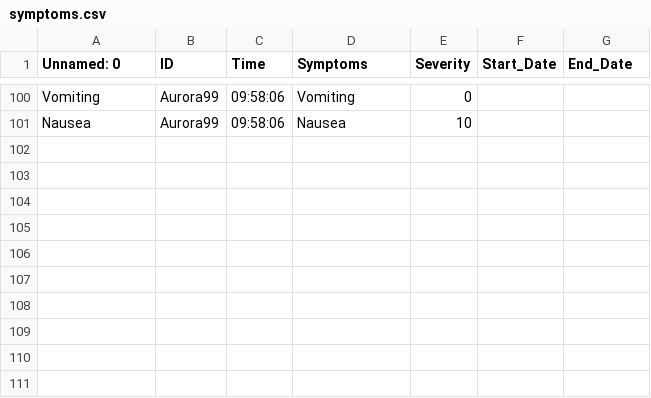
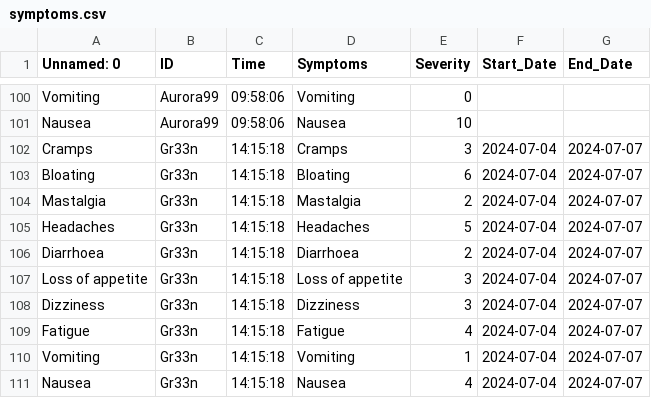
Before and after one commit to HolmanGreat/PeriodIQ, a CSV file: Polka/symptoms.csv, drawn as a sheet; only a part is shown, gaps mark what is left out.

Commit message:
Updating file with new data

```diff
--- a/Polka/symptoms.csv
+++ b/Polka/symptoms.csv
@@ -101 +101,11 @@ Vomiting,Aurora99,09:58:06,Vomiting,0,,
 Nausea,Aurora99,09:58:06,Nausea,10,,
+Cramps,Gr33n,14:15:18,Cramps,3,2024-07-04,2024-07-07
+Bloating,Gr33n,14:15:18,Bloating,6,2024-07-04,2024-07-07
+Mastalgia,Gr33n,14:15:18,Mastalgia,2,2024-07-04,2024-07-07
+Headaches,Gr33n,14:15:18,Headaches,5,2024-07-04,2024-07-07
+Diarrhoea,Gr33n,14:15:18,Diarrhoea,2,2024-07-04,2024-07-07
+Loss of appetite,Gr33n,14:15:18,Loss of appetite,3,2024-07-04,2024-07-07
+Dizziness,Gr33n,14:15:18,Dizziness,3,2024-07-04,2024-07-07
+Fatigue,Gr33n,14:15:18,Fatigue,4,2024-07-04,2024-07-07
+Vomiting,Gr33n,14:15:18,Vomiting,1,2024-07-04,2024-07-07
+Nausea,Gr33n,14:15:18,Nausea,4,2024-07-04,2024-07-07
```
